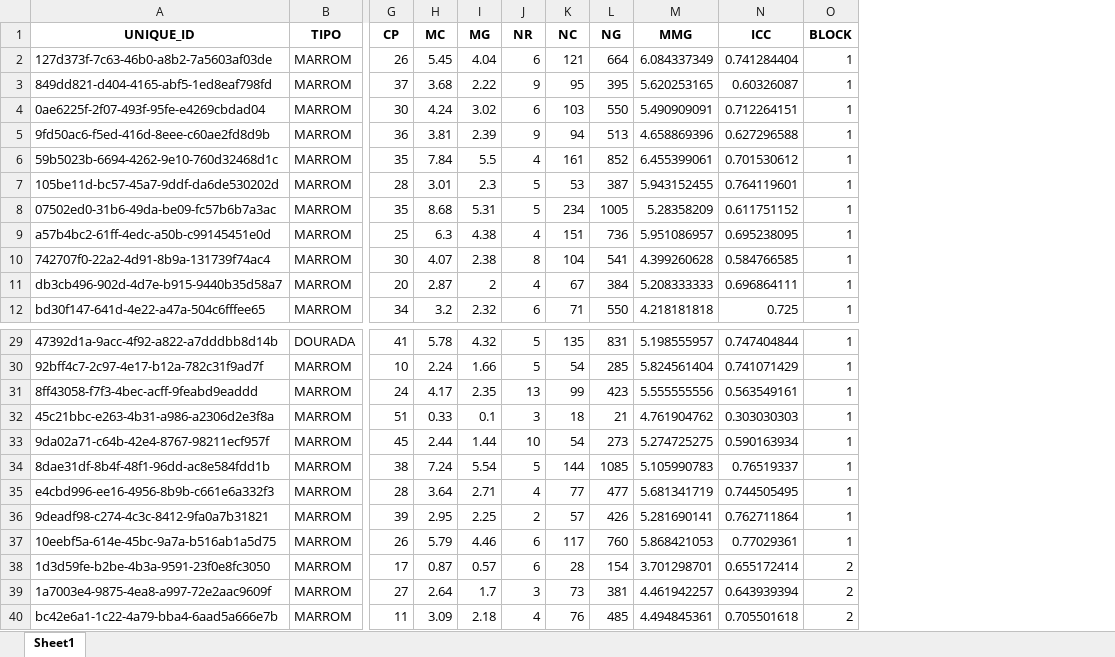
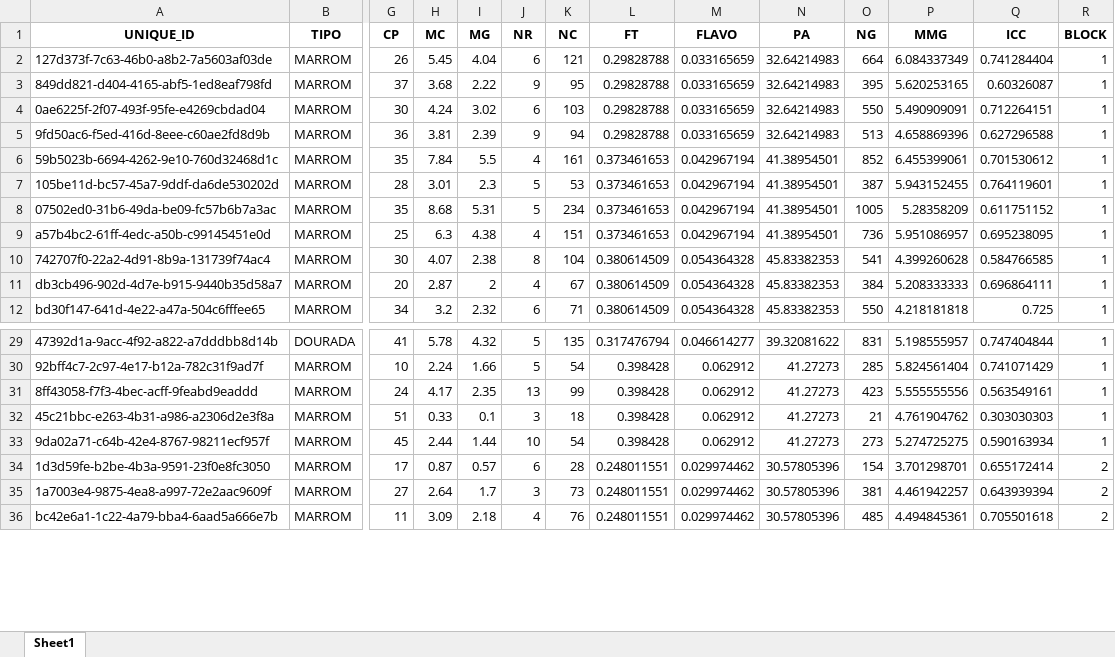
Before and after one commit to NEPEM-UFSC/mgidi_pibic_2024, an Excel workbook: data/dados_plantas.xlsx, sheet Sheet1, drawn as a sheet; only a part is shown, gaps mark what is left out; values as stored, in another font and other column widths than the file's, no borders; removed rows and columns are numbered as before the commit, all else as after; rows hold the shown columns only; the diff names each change by its address in the sheet, - before the commit and + after, or states it on an @@ line.

```diff
--- a/data/dados_plantas.xlsx (sheet Sheet1)
+++ b/data/dados_plantas.xlsx (sheet Sheet1)
+column L (FT), rows 2-12: 0.29828788 | 0.29828788 | 0.29828788 | 0.29828788 | 0.373461653 | 0.373461653 | 0.373461653 | 0.373461653 | 0.380614509 | 0.380614509 | 0.380614509; rows 29-36: 0.317476794 | 0.398428 | 0.398428 | 0.398428 | 0.398428 | 0.248011551 | 0.248011551 | 0.248011551
+column M (FLAVO), rows 2-12: 0.033165659 | 0.033165659 | 0.033165659 | 0.033165659 | 0.042967194 | 0.042967194 | 0.042967194 | 0.042967194 | 0.054364328 | 0.054364328 | 0.054364328; rows 29-36: 0.046614277 | 0.062912 | 0.062912 | 0.062912 | 0.062912 | 0.029974462 | 0.029974462 | 0.029974462
+column N (PA), rows 2-12: 32.64214983 | 32.64214983 | 32.64214983 | 32.64214983 | 41.38954501 | 41.38954501 | 41.38954501 | 41.38954501 | 45.83382353 | 45.83382353 | 45.83382353; rows 29-36: 39.32081622 | 41.27273 | 41.27273 | 41.27273 | 41.27273 | 30.57805396 | 30.57805396 | 30.57805396
-row 34: 8dae31df-8b4f-48f1-96dd-ac8e584fdd1b | MARROM | 38 | 7.24 | 5.54 | 5 | 144 | 1085 | 5.105990783 | 0.76519337 | 1
-row 35: e4cbd996-ee16-4956-8b9b-c661e6a332f3 | MARROM | 28 | 3.64 | 2.71 | 4 | 77 | 477 | 5.681341719 | 0.744505495 | 1
-row 36: 9deadf98-c274-4c3c-8412-9fa0a7b31821 | MARROM | 39 | 2.95 | 2.25 | 2 | 57 | 426 | 5.281690141 | 0.762711864 | 1
-row 37: 10eebf5a-614e-45bc-9a7a-b516ab1a5d75 | MARROM | 26 | 5.79 | 4.46 | 6 | 117 | 760 | 5.868421053 | 0.77029361 | 1
```
Also changed, not shown: data/qualidade.xlsx, 19 other files.
